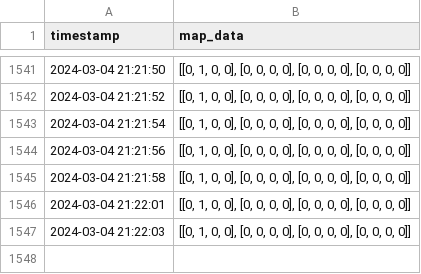
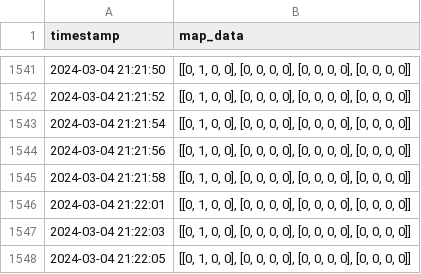
Before and after one commit to puz9/CSI-Localization, a CSV file: backend_server_and_database/collected_datas/map_datas.csv, drawn as a sheet; only a part is shown, gaps mark what is left out; the diff names each change by its address in the sheet, - before the commit and + after, or states it on an @@ line.

```diff
--- a/backend_server_and_database/collected_datas/map_datas.csv
+++ b/backend_server_and_database/collected_datas/map_datas.csv
+row 1548: 2024-03-04 21:22:05 | [[0, 1, 0, 0], [0, 0, 0, 0], [0, 0, 0, 0], [0, 0, 0, 0]]
```
Also changed, not shown: backend_server_and_database/collected_datas/csi_datas_x.csv, backend_server_and_database/collected_datas/csi_datas_y.csv, 2 other files.
